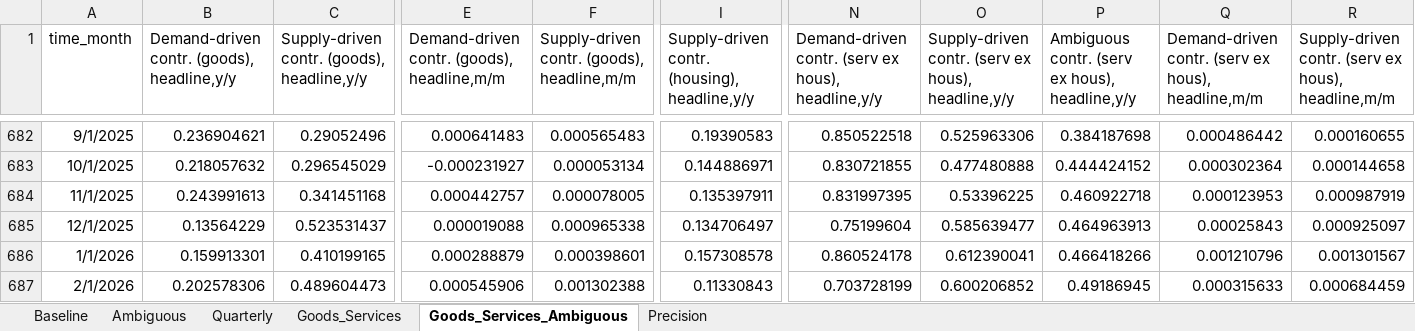
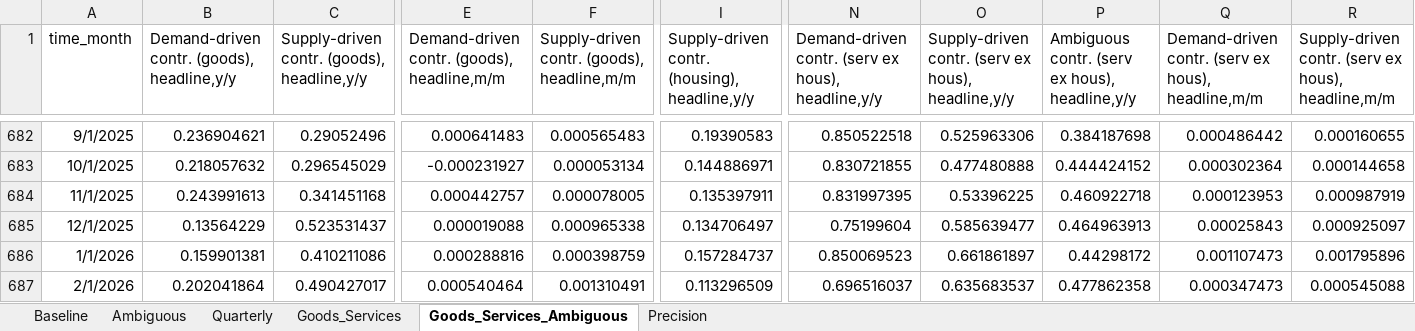
Before and after one commit to adamshap/supply-demand-webapp, an Excel workbook: supply_demand_public.xlsx, sheet Goods_Services_Ambiguous, drawn as a sheet; only a part is shown, gaps mark what is left out; values as stored, in another font and other column widths than the file's, no borders; the diff covers the shown part only; the diff names each change by its address in the sheet, - before the commit and + after, or states it on an @@ line.

```diff
--- a/supply_demand_public.xlsx (sheet Goods_Services_Ambiguous)
+++ b/supply_demand_public.xlsx (sheet Goods_Services_Ambiguous)
-B686: 0.159913301
+B686: 0.159901381
-C686: 0.410199165
+C686: 0.410211086
-E686: 0.000288879
+E686: 0.000288816
-F686: 0.000398601
+F686: 0.000398759
-I686: 0.157308578
+I686: 0.157284737
-N686: 0.860524178
+N686: 0.850069523
-O686: 0.612390041
+O686: 0.661861897
-P686: 0.466418266
+P686: 0.44298172
-Q686: 0.001210796
+Q686: 0.001107473
-R686: 0.001301567
+R686: 0.001795896
-B687: 0.202578306
+B687: 0.202041864
-C687: 0.489604473
+C687: 0.490427017
-E687: 0.000545906
+E687: 0.000540464
-F687: 0.001302388
+F687: 0.001310491
-I687: 0.11330843
+I687: 0.113296509
-N687: 0.703728199
+N687: 0.696516037
-O687: 0.600206852
+O687: 0.635683537
-P687: 0.49186945
+P687: 0.477862358
-Q687: 0.000315633
+Q687: 0.000347473
-R687: 0.000684459
+R687: 0.000545088
```
Also changed, not shown: 1 added row and 100 edited cells elsewhere in this sheet, sheet Precision, sheet Goods_Services, sheet Ambiguous, sheet Baseline, sheet Quarterly, 6 other files.
